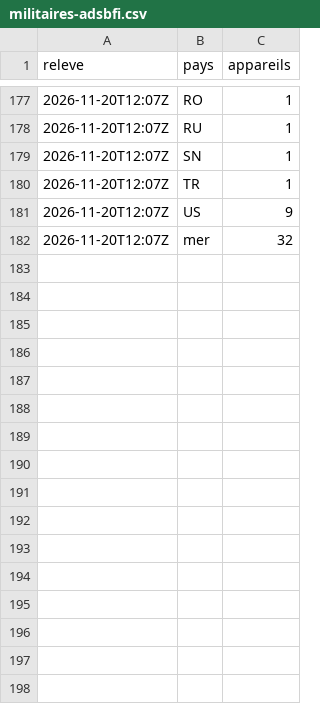
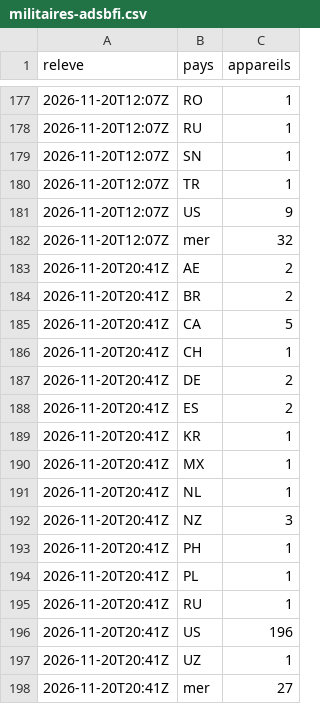
Before and after one commit to Othman-Benbrahim/metac-bot-template, a CSV file: registre/militaires-adsbfi.csv, drawn as a sheet; only a part is shown, gaps mark what is left out; the diff names each change by its address in the sheet, - before the commit and + after, or states it on an @@ line.

Commit message:
registre : aéronefs militaires (adsb.fi) du 2026-11-20T20:41Z

```diff
--- a/registre/militaires-adsbfi.csv
+++ b/registre/militaires-adsbfi.csv
+row 183: 2026-11-20T20:41Z | AE | 2
+row 184: 2026-11-20T20:41Z | BR | 2
+row 185: 2026-11-20T20:41Z | CA | 5
+row 186: 2026-11-20T20:41Z | CH | 1
+row 187: 2026-11-20T20:41Z | DE | 2
+row 188: 2026-11-20T20:41Z | ES | 2
+row 189: 2026-11-20T20:41Z | KR | 1
+row 190: 2026-11-20T20:41Z | MX | 1
+row 191: 2026-11-20T20:41Z | NL | 1
+row 192: 2026-11-20T20:41Z | NZ | 3
+row 193: 2026-11-20T20:41Z | PH | 1
+row 194: 2026-11-20T20:41Z | PL | 1
+row 195: 2026-11-20T20:41Z | RU | 1
+row 196: 2026-11-20T20:41Z | US | 196
+row 197: 2026-11-20T20:41Z | UZ | 1
+row 198: 2026-11-20T20:41Z | mer | 27
```
Also changed, not shown: 1 other file.
